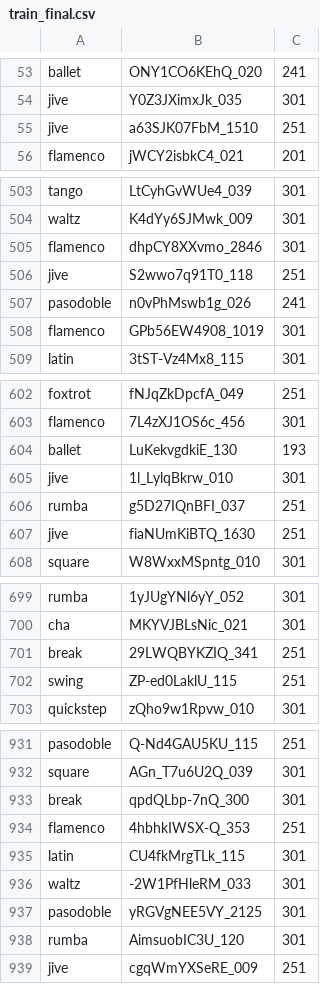
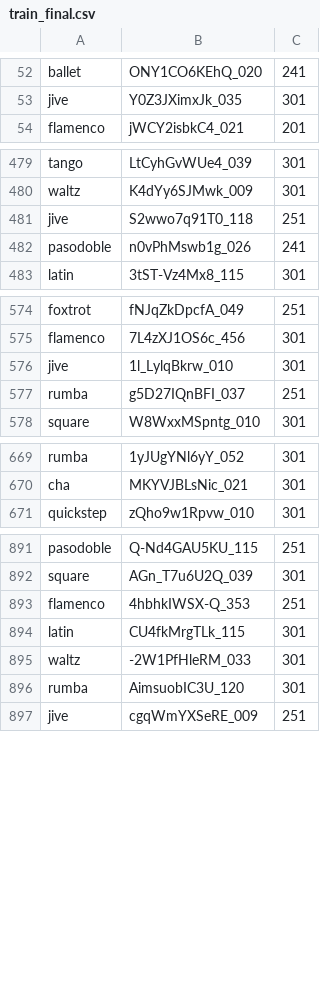
Before and after one commit to wysoczanska/Dance-Recognition, a CSV file: src/two-stream-pytorch/datasets/letsdance_splits/train_final.csv, drawn as a sheet; only a part is shown, gaps mark what is left out; the diff covers the shown part only; the diff names each change by its address in the sheet, - before the commit and + after, or states it on an @@ line.

```diff
--- a/src/two-stream-pytorch/datasets/letsdance_splits/train_final.csv
+++ b/src/two-stream-pytorch/datasets/letsdance_splits/train_final.csv
-row 55: jive | a63SJK07FbM_1510 | 251
-row 505: flamenco | dhpCY8XXvmo_2846 | 301
-row 508: flamenco | GPb56EW4908_1019 | 301
-row 604: ballet | LuKekvgdkiE_130 | 193
-row 607: jive | fiaNUmKiBTQ_1630 | 251
-row 701: break | 29LWQBYKZIQ_341 | 251
-row 702: swing | ZP-ed0LaklU_115 | 251
-row 933: break | qpdQLbp-7nQ_300 | 301
-row 937: pasodoble | yRGVgNEE5VY_2125 | 301
```
Also changed, not shown: 45 removed rows elsewhere in this file, src/two-stream-pytorch/datasets/letsdance_splits/test.csv, 6 other files.
